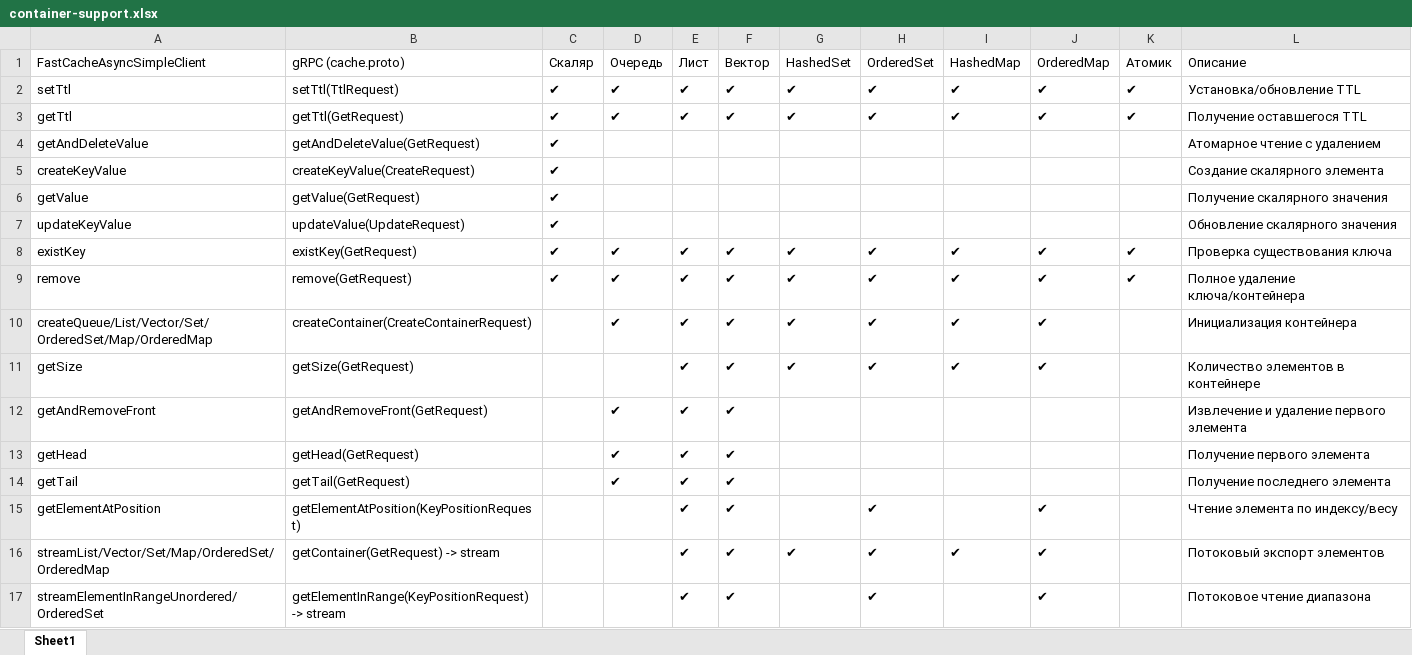
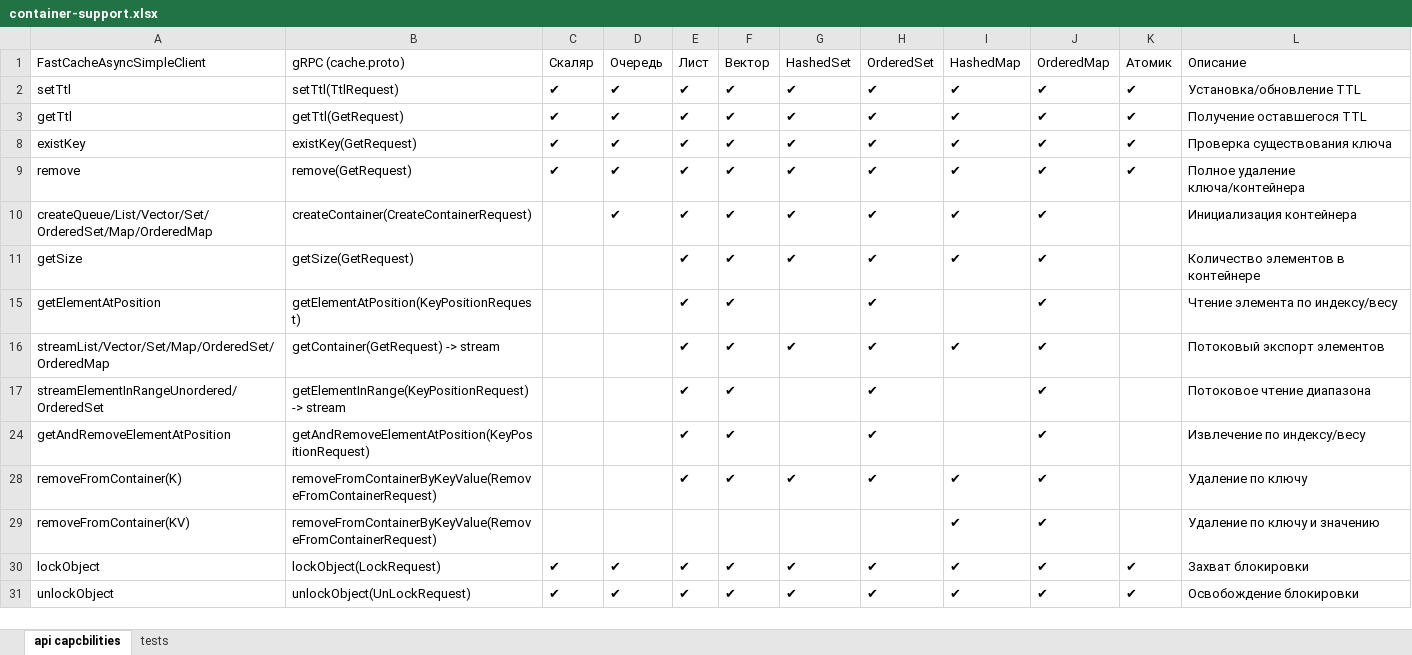
Before and after one commit to hurricache/hurricache-java-client, an Excel workbook: docs/container-support.xlsx, sheet api capcbilities, drawn as a sheet; only a part is shown; the shorter side is filled out with more unchanged rows; values as stored, in another font and other column widths than the file's, no borders; charts and pictures not drawn; the diff covers the shown part only; the diff names each change by its address in the sheet, - before the commit and + after, or states it on an @@ line.

```diff
--- a/docs/container-support.xlsx (sheet api capcbilities)
+++ b/docs/container-support.xlsx (sheet api capcbilities)
-sheet tab: Sheet1
+sheet tab: api capcbilities
+sheet tab: tests
@@ row 4 hidden: getAndDeleteValue | getAndDeleteValue(GetRequest) | ✔ |  |  |  |  |  |  |  |  | Атомарное чтение с удалением @@
@@ row 5 hidden: createKeyValue | createKeyValue(CreateRequest) | ✔ |  |  |  |  |  |  |  |  | Создание скалярного элемента @@
@@ row 6 hidden: getValue | getValue(GetRequest) | ✔ |  |  |  |  |  |  |  |  | Получение скалярного значения @@
@@ row 7 hidden: updateKeyValue | updateValue(UpdateRequest) | ✔ |  |  |  |  |  |  |  |  | Обновление скалярного значения @@
@@ row 12 hidden: getAndRemoveFront | getAndRemoveFront(GetRequest) |  | ✔ | ✔ | ✔ |  |  |  |  |  | Извлечение и удаление первого элемента @@
@@ row 13 hidden: getHead | getHead(GetRequest) |  | ✔ | ✔ | ✔ |  |  |  |  |  | Получение первого элемента @@
@@ row 14 hidden: getTail | getTail(GetRequest) |  | ✔ | ✔ | ✔ |  |  |  |  |  | Получение последнего элемента @@
```
Also changed, not shown: 20 hidden or unhidden rows elsewhere in this sheet, 24 other files.
